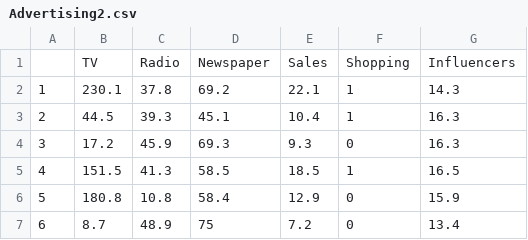
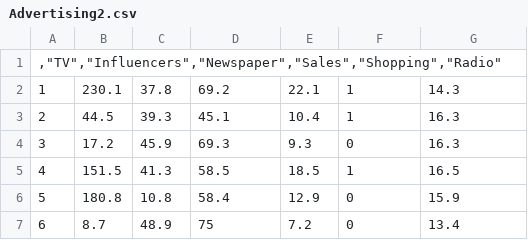
Before and after one commit to ctruciosm/ctruciosm.github.io, a CSV file: datasets/Advertising2.csv, drawn as a sheet; only a part is shown; removed rows and columns are numbered as before the commit, all else as after; the diff names each change by its address in the sheet, - before the commit and + after, or states it on an @@ line.

Commit message:
up

```diff
--- a/datasets/Advertising2.csv
+++ b/datasets/Advertising2.csv
-row 1:  | TV | Radio | Newspaper | Sales | Shopping | Influencers
+row 1: ,"TV","Influencers","Newspaper","Sales","Shopping","Radio"
```
